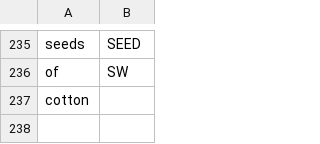
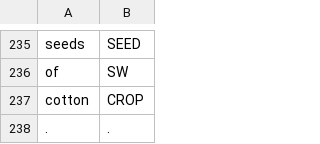
Before and after one commit to cutegirl520/SmartFarm-Assistant-NLP-ANN, a CSV file: datasets/data-tags.csv, drawn as a sheet; only a part is shown, gaps mark what is left out.

Commit message:
all working

```diff
--- a/datasets/data-tags.csv
+++ b/datasets/data-tags.csv
@@ -236,2 +236,3 @@ seeds,SEED
 of,SW
-cotton
+cotton,CROP
+.,.
```
